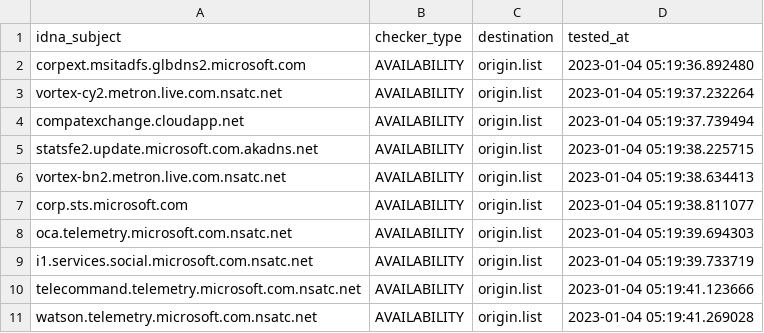
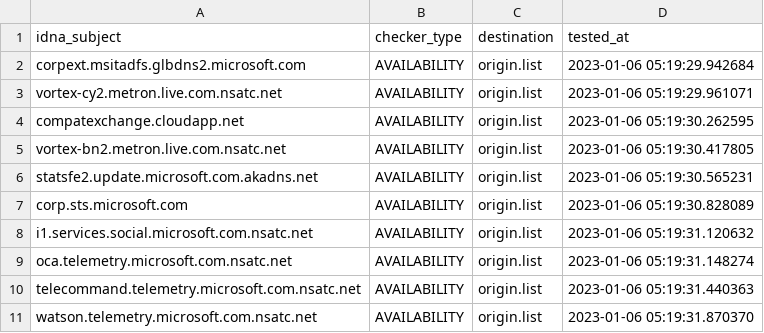
Before and after one commit to dead-hosts/hosts_git_tyzbit, a CSV file: .pyfunceble/inactive.csv, drawn as a sheet.

```diff
--- a/.pyfunceble/inactive.csv
+++ b/.pyfunceble/inactive.csv
@@ -1,11 +1,11 @@
 idna_subject,checker_type,destination,tested_at
-corpext.msitadfs.glbdns2.microsoft.com,AVAILABILITY,origin.list,2023-01-04 05:19:36.892480
-vortex-cy2.metron.live.com.nsatc.net,AVAILABILITY,origin.list,2023-01-04 05:19:37.232264
-compatexchange.cloudapp.net,AVAILABILITY,origin.list,2023-01-04 05:19:37.739494
-statsfe2.update.microsoft.com.akadns.net,AVAILABILITY,origin.list,2023-01-04 05:19:38.225715
-vortex-bn2.metron.live.com.nsatc.net,AVAILABILITY,origin.list,2023-01-04 05:19:38.634413
-corp.sts.microsoft.com,AVAILABILITY,origin.list,2023-01-04 05:19:38.811077
-oca.telemetry.microsoft.com.nsatc.net,AVAILABILITY,origin.list,2023-01-04 05:19:39.694303
-i1.services.social.microsoft.com.nsatc.net,AVAILABILITY,origin.list,2023-01-04 05:19:39.733719
-telecommand.telemetry.microsoft.com.nsatc.net,AVAILABILITY,origin.list,2023-01-04 05:19:41.123666
-watson.telemetry.microsoft.com.nsatc.net,AVAILABILITY,origin.list,2023-01-04 05:19:41.269028
+corpext.msitadfs.glbdns2.microsoft.com,AVAILABILITY,origin.list,2023-01-06 05:19:29.942684
+vortex-cy2.metron.live.com.nsatc.net,AVAILABILITY,origin.list,2023-01-06 05:19:29.961071
+compatexchange.cloudapp.net,AVAILABILITY,origin.list,2023-01-06 05:19:30.262595
+vortex-bn2.metron.live.com.nsatc.net,AVAILABILITY,origin.list,2023-01-06 05:19:30.417805
+statsfe2.update.microsoft.com.akadns.net,AVAILABILITY,origin.list,2023-01-06 05:19:30.565231
+corp.sts.microsoft.com,AVAILABILITY,origin.list,2023-01-06 05:19:30.828089
+i1.services.social.microsoft.com.nsatc.net,AVAILABILITY,origin.list,2023-01-06 05:19:31.120632
+oca.telemetry.microsoft.com.nsatc.net,AVAILABILITY,origin.list,2023-01-06 05:19:31.148274
+telecommand.telemetry.microsoft.com.nsatc.net,AVAILABILITY,origin.list,2023-01-06 05:19:31.440363
+watson.telemetry.microsoft.com.nsatc.net,AVAILABILITY,origin.list,2023-01-06 05:19:31.870370
```
Also changed, not shown: 9 other files.
